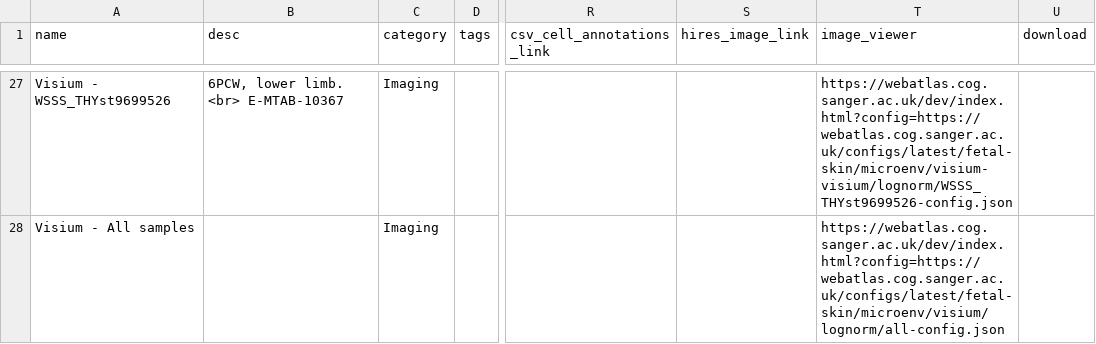
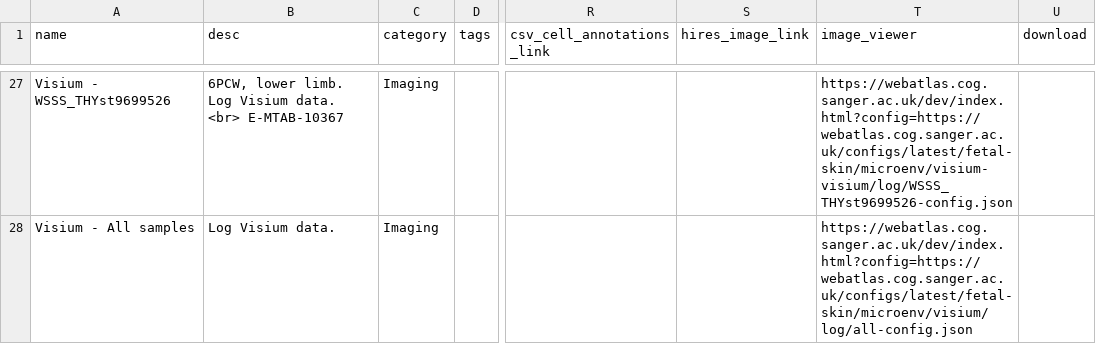
Before and after one commit to haniffalab/jekyll-hdca, a CSV file: _data/fetal-skin.csv, drawn as a sheet; only a part is shown, gaps mark what is left out; the diff covers the shown part only; the diff names each change by its address in the sheet, - before the commit and + after, or states it on an @@ line.

Commit message:
update fetal-skin to log webatlas links

```diff
--- a/_data/fetal-skin.csv
+++ b/_data/fetal-skin.csv
-B27 (desc): 6PCW, lower limb. <br> E-MTAB-10367
+B27 (desc): 6PCW, lower limb. Log Visium data. <br> E-MTAB-10367
-T27 (image_viewer): https://webatlas.cog.sanger.ac.uk/dev/index.html?config=https://webatlas.cog.sanger.ac.uk/configs/latest/fetal-skin/microenv/visium-visium/lognorm/WSSS_THYst9699526-config.json
+T27 (image_viewer): https://webatlas.cog.sanger.ac.uk/dev/index.html?config=https://webatlas.cog.sanger.ac.uk/configs/latest/fetal-skin/microenv/visium-visium/log/WSSS_THYst9699526-config.json
-B28 (desc): (empty)
+B28 (desc): Log Visium data.
-T28 (image_viewer): https://webatlas.cog.sanger.ac.uk/dev/index.html?config=https://webatlas.cog.sanger.ac.uk/configs/latest/fetal-skin/microenv/visium/lognorm/all-config.json
+T28 (image_viewer): https://webatlas.cog.sanger.ac.uk/dev/index.html?config=https://webatlas.cog.sanger.ac.uk/configs/latest/fetal-skin/microenv/visium/log/all-config.json
```
Also changed, not shown: 44 edited cells elsewhere in this file.
